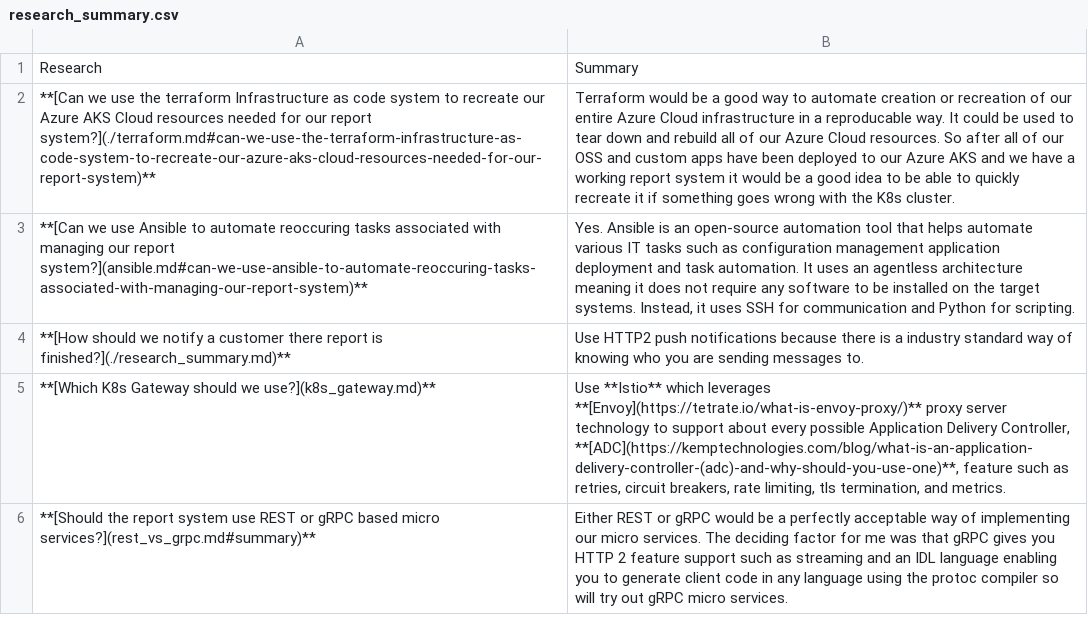
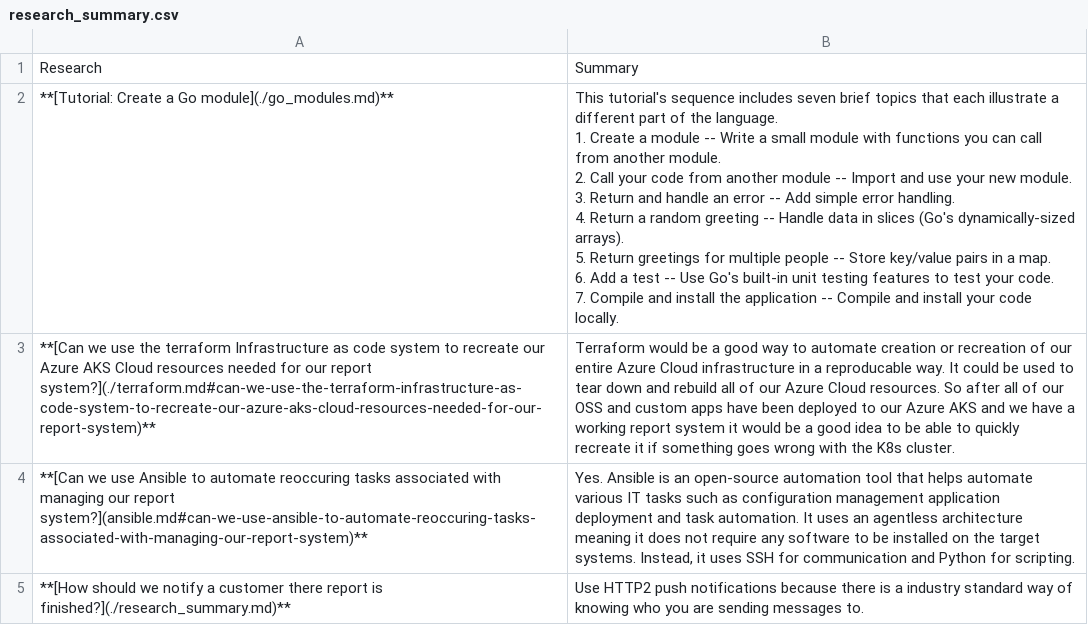
Before and after one commit to brentgroves/repsys, a CSV file: research/topics/research_summary.csv, drawn as a sheet; only a part is shown; the shorter side is filled out with more unchanged rows; ↵ is a line break in a cell; the diff names each change by its address in the sheet, - before the commit and + after, or states it on an @@ line.

```diff
--- a/research/topics/research_summary.csv
+++ b/research/topics/research_summary.csv
+row 2: **[Tutorial: Create a Go module](./go_modules.md)** | This tutorial's sequence includes seven brief topics that each illustrate a different part of the language. ↵ 1. Create a module -- Write a small module with functions you can call from another module. ↵ 2. Call your code from another module -- Import and use your new module. ↵ 3. Return and handle an error -- Add simple error handling. ↵ 4. Return a random greeting -- Handle data in slices (Go's dynamically-sized arrays). ↵ 5. Return greetings for multiple people -- Store key/value pairs in a map. ↵ 6. Add a test -- Use Go's built-in unit testing features to test your code. ↵ 7. Compile and install the application -- Compile and install your code locally.
```
Also changed, not shown: 11 other files.
